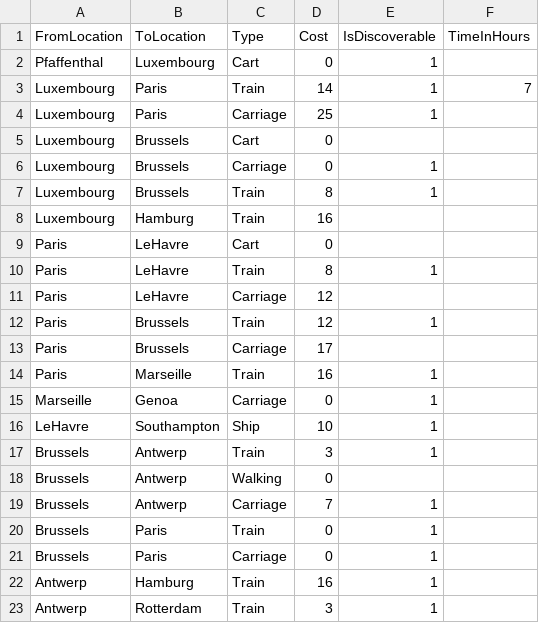
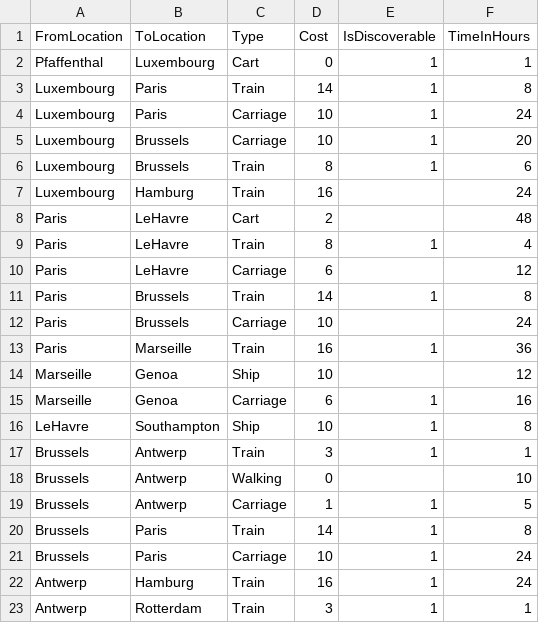
Before and after one commit to migrantschronicles/1892, a CSV file: Assets/Transportation Info Table (Time, Cost, Food) - Sheet1 (2).csv, drawn as a sheet; only a part is shown; the diff covers the shown part only.

Commit message:
Update Transportation Info Table (Time, Cost, Food) - Sheet1 (2).csv

```diff
--- a/Assets/Transportation Info Table (Time, Cost, Food) - Sheet1 (2).csv
+++ b/Assets/Transportation Info Table (Time, Cost, Food) - Sheet1 (2).csv
@@ -1,23 +1,23 @@
 FromLocation,ToLocation,Type,Cost,IsDiscoverable,TimeInHours
-Pfaffenthal,Luxembourg,Cart,0,1,
-Luxembourg,Paris,Train,14,1,7
-Luxembourg,Paris,Carriage,25,1,
-Luxembourg,Brussels,Cart,0,,
-Luxembourg,Brussels,Carriage,0,1,
-Luxembourg,Brussels,Train,8,1,
-Luxembourg,Hamburg,Train,16,,
-Paris,LeHavre,Cart,0,,
-Paris,LeHavre,Train,8,1,
-Paris,LeHavre,Carriage,12,,
-Paris,Brussels,Train,12,1,
-Paris,Brussels,Carriage,17,,
-Paris,Marseille,Train,16,1,
-Marseille,Genoa,Carriage,0,1,
-LeHavre,Southampton,Ship,10,1,
-Brussels,Antwerp,Train,3,1,
-Brussels,Antwerp,Walking,0,,
-Brussels,Antwerp,Carriage,7,1,
-Brussels,Paris,Train,0,1,
-Brussels,Paris,Carriage,0,1,
-Antwerp,Hamburg,Train,16,1,
-Antwerp,Rotterdam,Train,3,1,
+Pfaffenthal,Luxembourg,Cart,0,1,1
+Luxembourg,Paris,Train,14,1,8
+Luxembourg,Paris,Carriage,10,1,24
+Luxembourg,Brussels,Carriage,10,1,20
+Luxembourg,Brussels,Train,8,1,6
+Luxembourg,Hamburg,Train,16,,24
+Paris,LeHavre,Cart,2,,48
+Paris,LeHavre,Train,8,1,4
+Paris,LeHavre,Carriage,6,,12
+Paris,Brussels,Train,14,1,8
+Paris,Brussels,Carriage,10,,24
+Paris,Marseille,Train,16,1,36
+Marseille,Genoa,Ship,10,,12
+Marseille,Genoa,Carriage,6,1,16
+LeHavre,Southampton,Ship,10,1,8
+Brussels,Antwerp,Train,3,1,1
+Brussels,Antwerp,Walking,0,,10
+Brussels,Antwerp,Carriage,1,1,5
+Brussels,Paris,Train,14,1,8
+Brussels,Paris,Carriage,10,1,24
+Antwerp,Hamburg,Train,16,1,24
+Antwerp,Rotterdam,Train,3,1,1
```
Also changed, not shown: 3 added rows, 8 removed rows and 42 edited cells elsewhere in this file.
